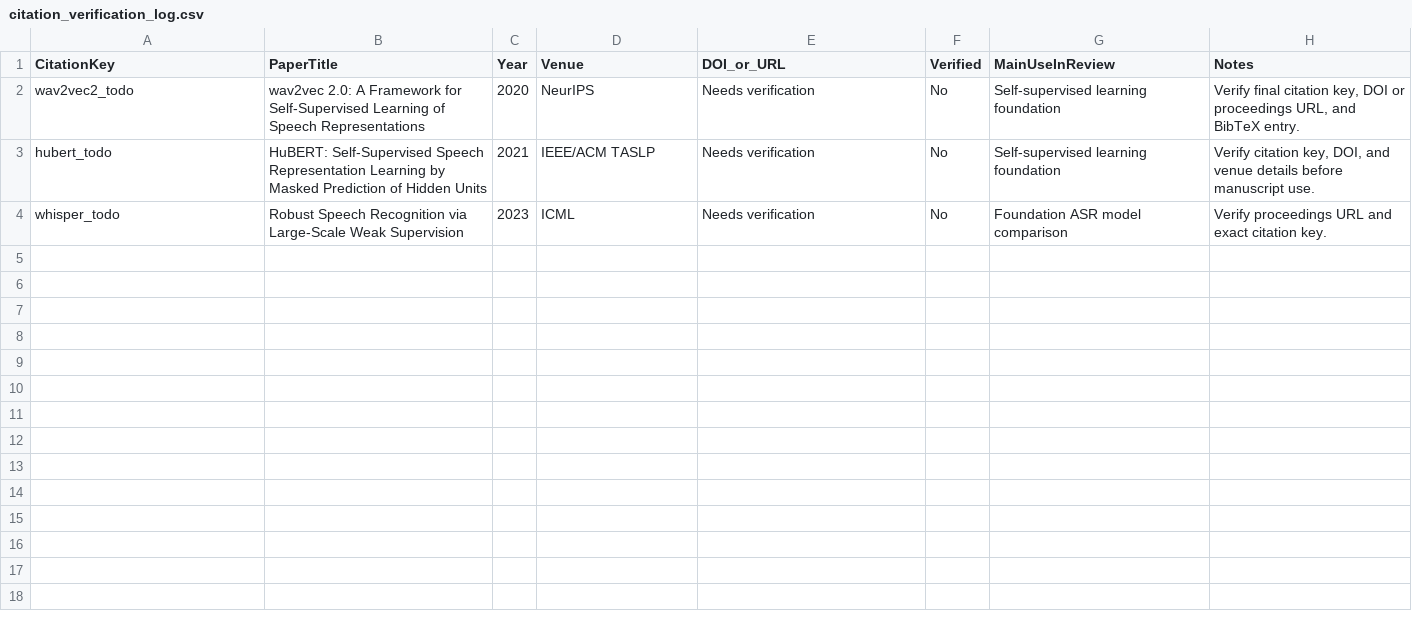
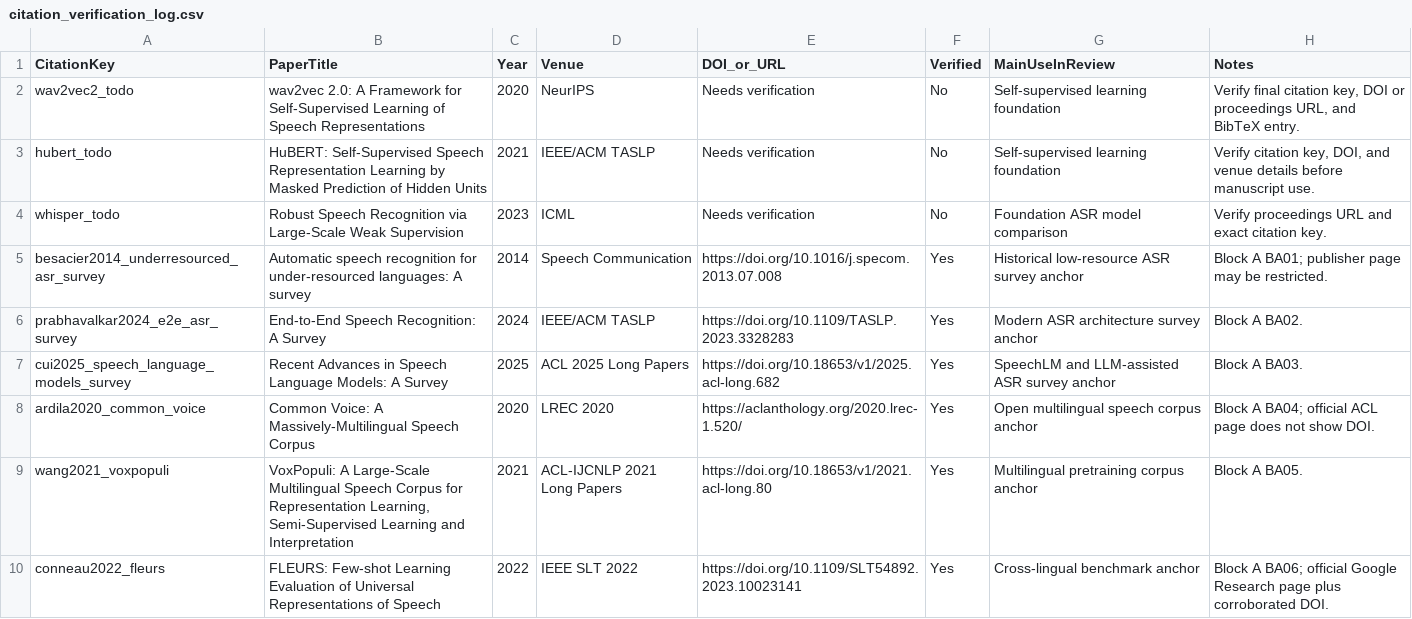
Before and after one commit to asmatkhan925/AIR_review, a CSV file: 03_references/citation_verification_log.csv, drawn as a sheet; only a part is shown; the diff covers the shown part only.

Commit message:
Add Block A seed paper map

```diff
--- a/03_references/citation_verification_log.csv
+++ b/03_references/citation_verification_log.csv
@@ -4 +4,7 @@ hubert_todo,"HuBERT: Self-Supervised Speech Representation Learning by Masked Pr
 whisper_todo,"Robust Speech Recognition via Large-Scale Weak Supervision",2023,"ICML","Needs verification","No","Foundation ASR model comparison","Verify proceedings URL and exact citation key."
+besacier2014_underresourced_asr_survey,"Automatic speech recognition for under-resourced languages: A survey",2014,"Speech Communication","https://doi.org/10.1016/j.specom.2013.07.008","Yes","Historical low-resource ASR survey anchor","Block A BA01; publisher page may be restricted."
+prabhavalkar2024_e2e_asr_survey,"End-to-End Speech Recognition: A Survey",2024,"IEEE/ACM TASLP","https://doi.org/10.1109/TASLP.2023.3328283","Yes","Modern ASR architecture survey anchor","Block A BA02."
+cui2025_speech_language_models_survey,"Recent Advances in Speech Language Models: A Survey",2025,"ACL 2025 Long Papers","https://doi.org/10.18653/v1/2025.acl-long.682","Yes","SpeechLM and LLM-assisted ASR survey anchor","Block A BA03."
+ardila2020_common_voice,"Common Voice: A Massively-Multilingual Speech Corpus",2020,"LREC 2020","https://aclanthology.org/2020.lrec-1.520/","Yes","Open multilingual speech corpus anchor","Block A BA04; official ACL page does not show DOI."
+wang2021_voxpopuli,"VoxPopuli: A Large-Scale Multilingual Speech Corpus for Representation Learning, Semi-Supervised Learning and Interpretation",2021,"ACL-IJCNLP 2021 Long Papers","https://doi.org/10.18653/v1/2021.acl-long.80","Yes","Multilingual pretraining corpus anchor","Block A BA05."
+conneau2022_fleurs,"FLEURS: Few-shot Learning Evaluation of Universal Representations of Speech",2022,"IEEE SLT 2022","https://doi.org/10.1109/SLT54892.2023.10023141","Yes","Cross-lingual benchmark anchor","Block A BA06; official Google Research page plus corroborated DOI."
```
Also changed, not shown: 6 added rows elsewhere in this file, 05_synthesis_matrices/dataset_benchmark_matrix.csv, 05_synthesis_matrices/evidence_to_claim_matrix.csv, 9 other files.
